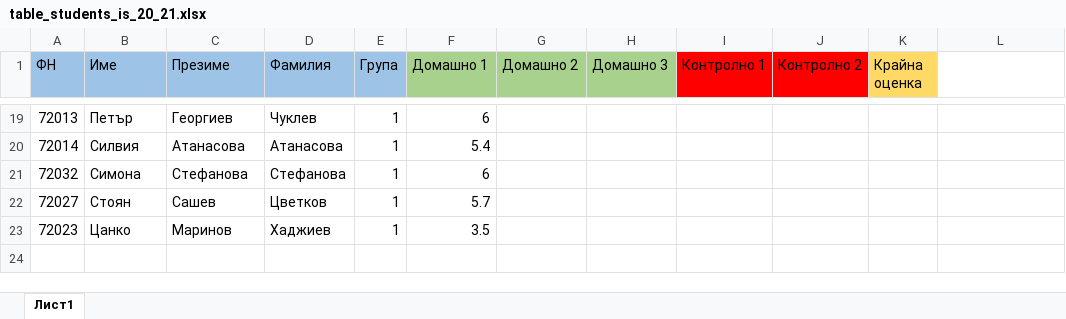
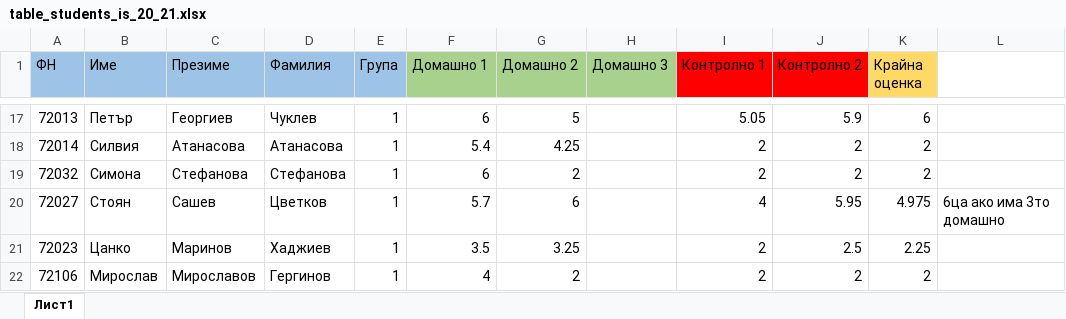
Before and after one commit to VeselinTodorov2000/FMI-notes-for-programming, an Excel workbook: table_students_is_20_21.xlsx, sheet Лист1, drawn as a sheet; only a part is shown, gaps mark what is left out; values as stored, in another font and other column widths than the file's, no borders; addresses are those after the commit; the diff covers the shown part only; the diff names each change by its address in the sheet, - before the commit and + after, or states it on an @@ line.

```diff
--- a/table_students_is_20_21.xlsx (sheet Лист1)
+++ b/table_students_is_20_21.xlsx (sheet Лист1)
-G17 (Домашно 2): (empty)
+G17 (Домашно 2): 5
-I17 (Контролно 1): (empty)
+I17 (Контролно 1): 5.05
-J17 (Контролно 2): (empty)
+J17 (Контролно 2): 5.9
-K17 (Крайна оценка): (empty)
+K17 (Крайна оценка): 6
-G18 (Домашно 2): (empty)
+G18 (Домашно 2): 4.25
-I18:I19 (Контролно 1): (empty)
+I18:I19 (Контролно 1): 2
-J18:J19 (Контролно 2): (empty)
+J18:J19 (Контролно 2): 2
-K18:K19 (Крайна оценка): (empty)
+K18:K19 (Крайна оценка): 2
-G19 (Домашно 2): (empty)
+G19 (Домашно 2): 2
-G20 (Домашно 2): (empty)
+G20 (Домашно 2): 6
-I20 (Контролно 1): (empty)
+I20 (Контролно 1): 4
-J20 (Контролно 2): (empty)
+J20 (Контролно 2): 5.95
-K20 (Крайна оценка): (empty)
+K20 (Крайна оценка): 4.975
-L20: (empty)
+L20: 6ца ако има 3то домашно
-G21 (Домашно 2): (empty)
+G21 (Домашно 2): 3.25
-I21 (Контролно 1): (empty)
+I21 (Контролно 1): 2
-J21 (Контролно 2): (empty)
+J21 (Контролно 2): 2.5
-K21 (Крайна оценка): (empty)
+K21 (Крайна оценка): 2.25
+row 22: 72106 | Мирослав | Мирославов | Гергинов | 1 | 4 | 2 |  | 2 | 2 | 2
```
Also changed, not shown: 2 removed rows and 67 edited cells elsewhere in this sheet, 3 other files.
